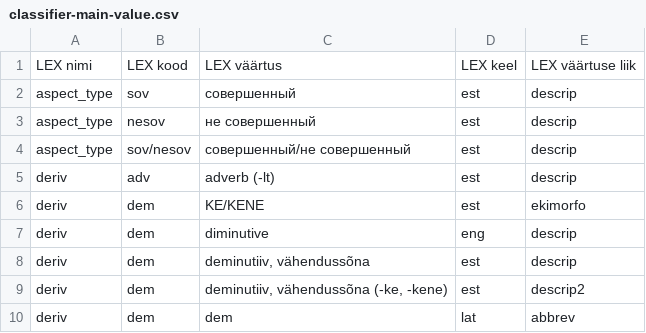
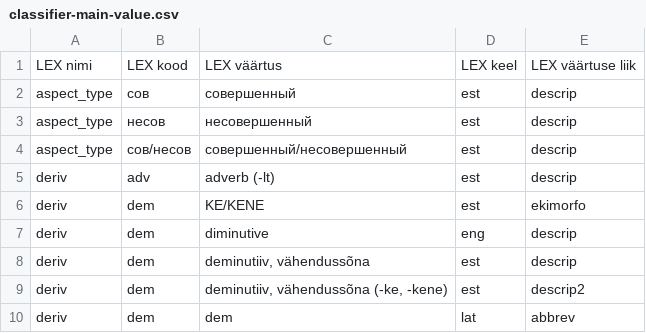
Before and after one commit to keeleinstituut/ekilex, a CSV file: ekilex-etl/fileresources/csv/classifier-main-value.csv, drawn as a sheet; only a part is shown.

```diff
--- a/ekilex-etl/fileresources/csv/classifier-main-value.csv
+++ b/ekilex-etl/fileresources/csv/classifier-main-value.csv
@@ -1,5 +1,5 @@
 LEX nimi	LEX kood	LEX väärtus	LEX keel	LEX väärtuse liik
-aspect_type	sov	совершенный	est	descrip
-aspect_type	nesov	не совершенный	est	descrip
-aspect_type	sov/nesov	совершенный/не совершенный	est	descrip
+aspect_type	сов	совершенный	est	descrip
+aspect_type	несов	несовершенный	est	descrip
+aspect_type	сов/несов	совершенный/несовершенный	est	descrip
 deriv	adv	adverb (-lt)	est	descrip
```
Also changed, not shown: 3 other files.
